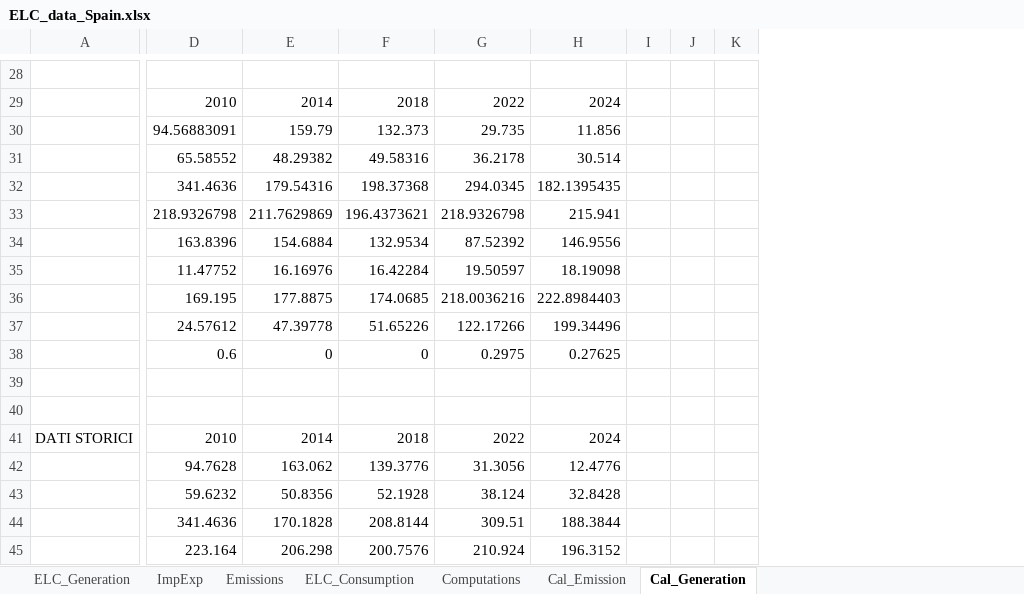
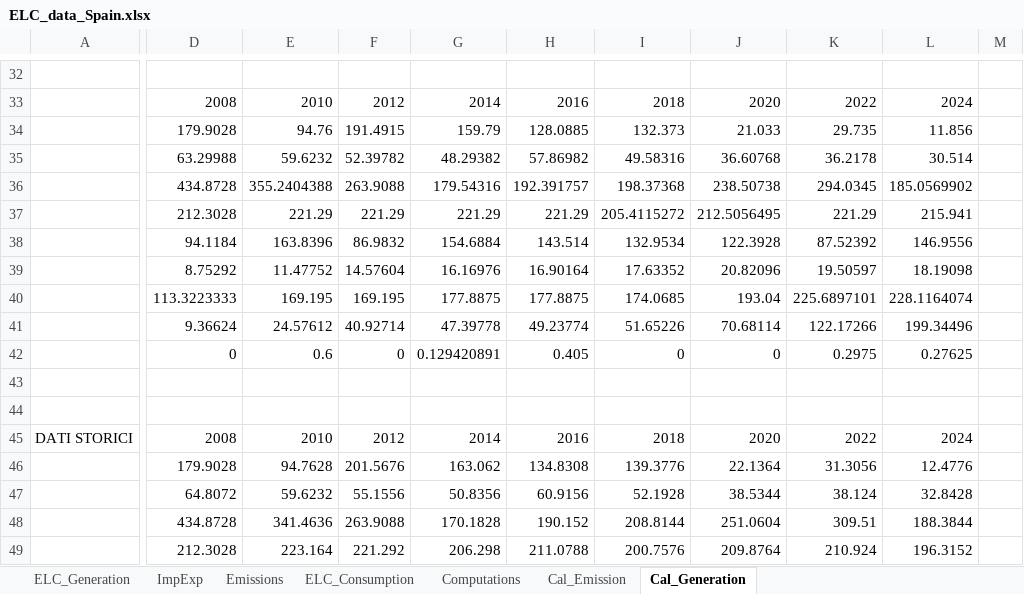
Before and after one commit to maffiuz/Models-and-scenarios, an Excel workbook: ELC_data_Spain.xlsx, sheet Cal_Generation, drawn as a sheet; only a part is shown, gaps mark what is left out; values as stored, in another font and other column widths than the file's, no cell formats; charts and pictures not drawn; removed rows and columns are numbered as before the commit, all else as after; rows hold the shown columns only; the diff covers the shown part only; the diff names each change by its address in the sheet, - before the commit and + after, or states it on an @@ line.

```diff
--- a/ELC_data_Spain.xlsx (sheet Cal_Generation)
+++ b/ELC_data_Spain.xlsx (sheet Cal_Generation)
+column D, rows 33-36: 2008 | 179.9028 | 63.29988 | 434.8728; rows 38-49: 94.1184 | 8.75292 | 113.3223333 | 9.36624 | 0 |  |  | 2008 | 179.9028 | 64.8072 | 434.8728 | 212.3028
+column F, rows 33-36: 2012 | 191.4915 | 52.39782 | 263.9088; rows 38-49: 86.9832 | 14.57604 | 169.195 | 40.92714 | 0 |  |  | 2012 | 201.5676 | 55.1556 | 263.9088 | 221.292
+column H, rows 33-36: 2016 | 128.0885 | 57.86982 | 192.391757; rows 38-49: 143.514 | 16.90164 | 177.8875 | 49.23774 | 0.405 |  |  | 2016 | 134.8308 | 60.9156 | 190.152 | 211.0788
+column J, rows 33-36: 2020 | 21.033 | 36.60768 | 238.50738; rows 38-49: 122.3928 | 20.82096 | 193.04 | 70.68114 | 0 |  |  | 2020 | 22.1364 | 38.5344 | 251.0604 | 209.8764
-column I, empty
-column J, empty
-column K, empty
+column M, empty
-E34: 94.56883091
+E34: 94.76
-E35: 65.58552
+E35: 59.6232
-E36: 341.4636
+E36: 355.2404388
-L36: 182.1395435
+L36: 185.0569902
-row 33:  | 218.9326798 | 211.7629869 | 196.4373621 | 218.9326798 | 215.941
+row 37:  | 212.3028 | 221.29 | 221.29 | 221.29 | 221.29 | 205.4115272 | 212.5056495 | 221.29 | 215.941
-I39: 16.42284
+I39: 17.63352
-K40: 218.0036216
+K40: 225.6897101
-L40: 222.8984403
+L40: 228.1164074
-G42: 0
+G42: 0.129420891
```
Also changed, not shown: 15 added rows, 11 removed rows and 46 edited cells elsewhere in this sheet, cell formats, formulas that keep their value, charts or pictures, Power_Spain_Power_Spain/Power_Spain.xlsx, Power_Spain_Power_Spain/Power_Spain_pyam.xlsx, 4 other files.
